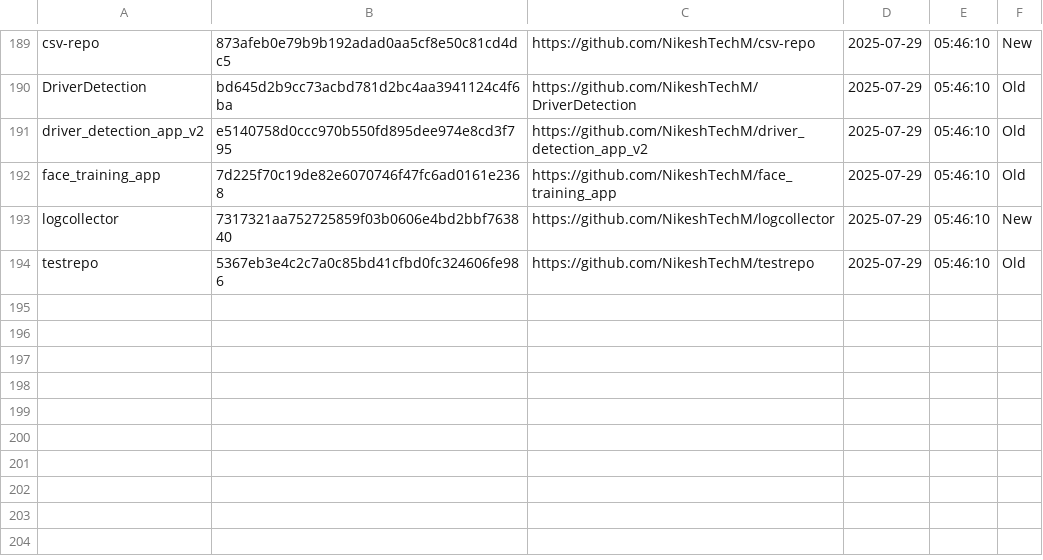
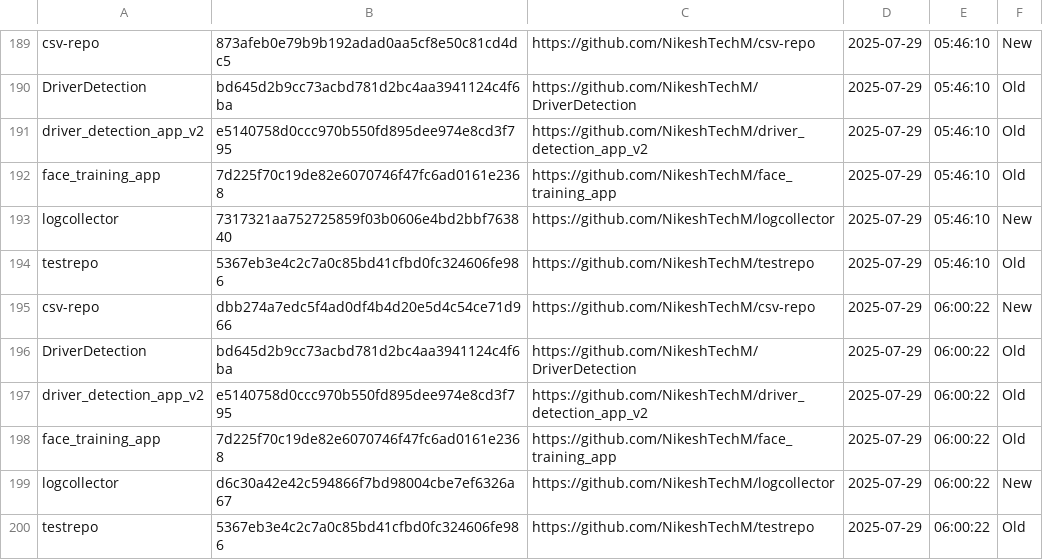
Before and after one commit to NikeshTechM/csv-repo, a CSV file: repo_changes.csv, drawn as a sheet; only a part is shown, gaps mark what is left out; the diff names each change by its address in the sheet, - before the commit and + after, or states it on an @@ line.

Commit message:
Repo status update on 2025-07-29

```diff
--- a/repo_changes.csv
+++ b/repo_changes.csv
+row 195: csv-repo | dbb274a7edc5f4ad0df4b4d20e5d4c54ce71d966 | https://github.com/NikeshTechM/csv-repo | 2025-07-29 | 06:00:22 | New
+row 196: DriverDetection | bd645d2b9cc73acbd781d2bc4aa3941124c4f6ba | https://github.com/NikeshTechM/DriverDetection | 2025-07-29 | 06:00:22 | Old
+row 197: driver_detection_app_v2 | e5140758d0ccc970b550fd895dee974e8cd3f795 | https://github.com/NikeshTechM/driver_detection_app_v2 | 2025-07-29 | 06:00:22 | Old
+row 198: face_training_app | 7d225f70c19de82e6070746f47fc6ad0161e2368 | https://github.com/NikeshTechM/face_training_app | 2025-07-29 | 06:00:22 | Old
+row 199: logcollector | d6c30a42e42c594866f7bd98004cbe7ef6326a67 | https://github.com/NikeshTechM/logcollector | 2025-07-29 | 06:00:22 | New
+row 200: testrepo | 5367eb3e4c2c7a0c85bd41cfbd0fc324606fe986 | https://github.com/NikeshTechM/testrepo | 2025-07-29 | 06:00:22 | Old
```
